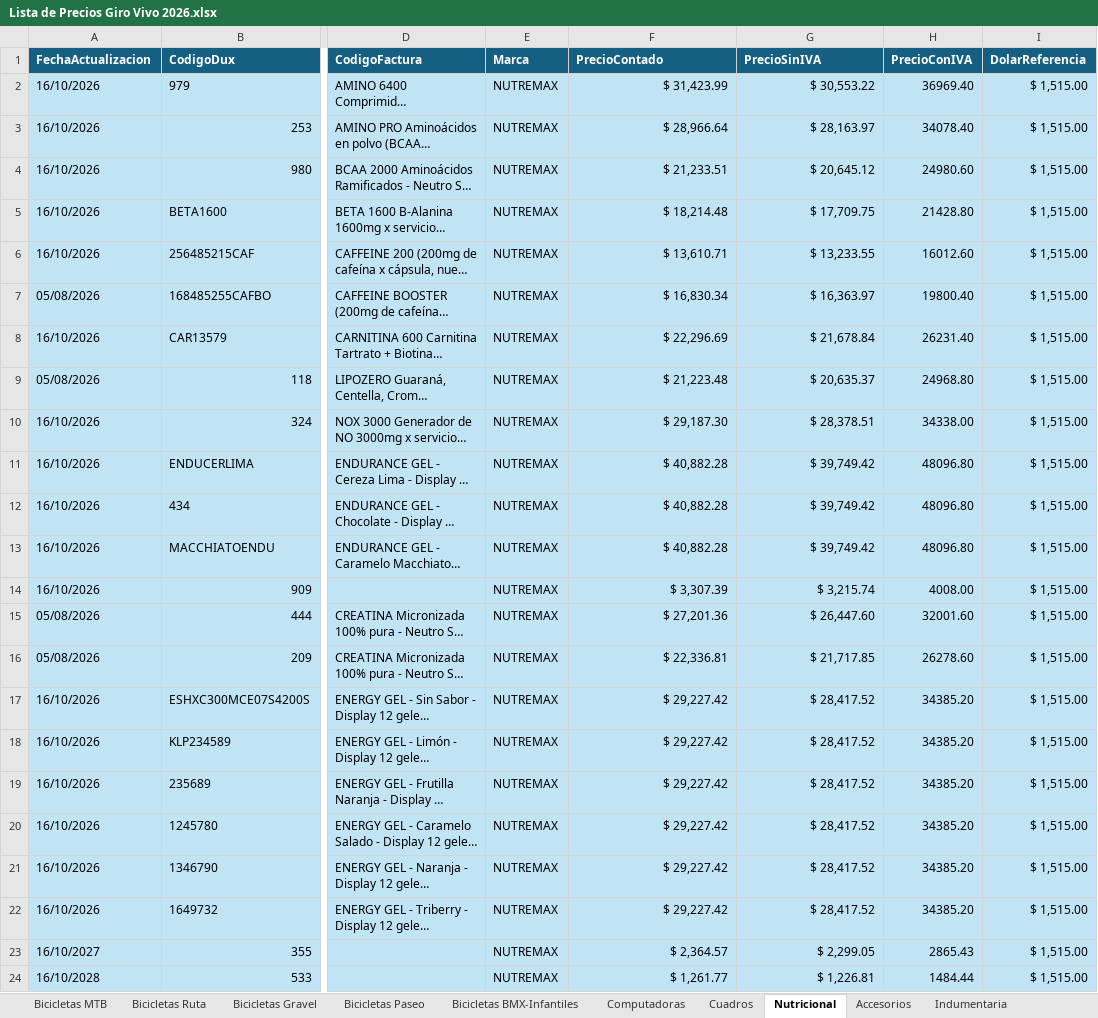
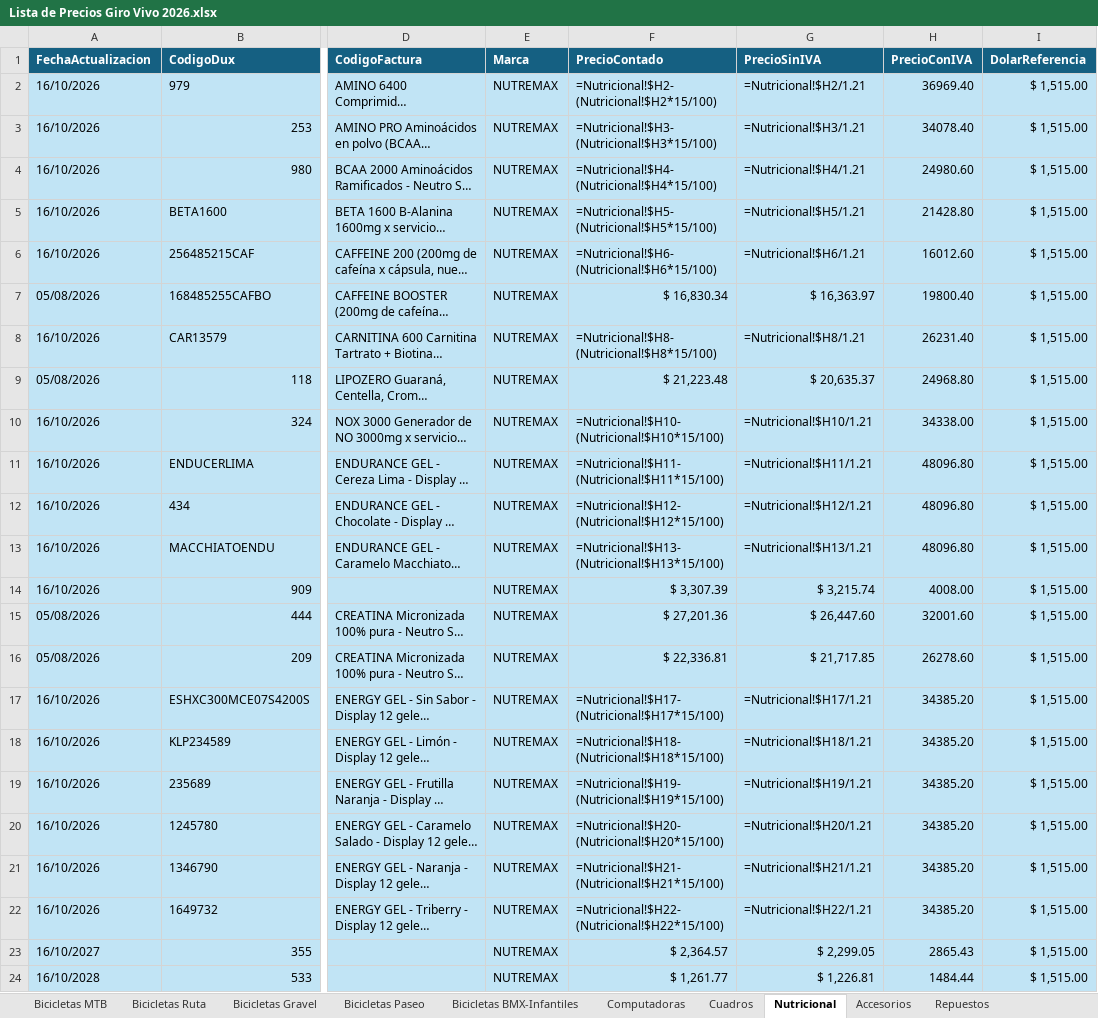
Before and after one commit to matyrelmuan15/listaprecios-girovivo, an Excel workbook: archivo/Lista de Precios Giro Vivo 2026.xlsx, sheet Nutricional, drawn as a sheet; only a part is shown, gaps mark what is left out; long unchanged cells end in …; values as stored, in another font and other column widths than the file's, no borders; formulas without a stored value are shown as written; table styles not drawn; the diff covers the shown part only; the diff names each change by its address in the sheet, - before the commit and + after, or states it on an @@ line.

Commit message:
Auto: actualizar precios – proveedor venzo, dólar 1560.0 – 28/10/2026 11:02 – PC DESKTOP-UNOHJ04

```diff
--- a/archivo/Lista de Precios Giro Vivo 2026.xlsx (sheet Nutricional)
+++ b/archivo/Lista de Precios Giro Vivo 2026.xlsx (sheet Nutricional)
-F2 (PrecioContado): $ 31,423.99
+F2 (PrecioContado): =Nutricional!$H2-(Nutricional!$H2*15/100)
-G2 (PrecioSinIVA): $ 30,553.22
+G2 (PrecioSinIVA): =Nutricional!$H2/1.21
-F3 (PrecioContado): $ 28,966.64
+F3 (PrecioContado): =Nutricional!$H3-(Nutricional!$H3*15/100)
-G3 (PrecioSinIVA): $ 28,163.97
+G3 (PrecioSinIVA): =Nutricional!$H3/1.21
-F4 (PrecioContado): $ 21,233.51
+F4 (PrecioContado): =Nutricional!$H4-(Nutricional!$H4*15/100)
-G4 (PrecioSinIVA): $ 20,645.12
+G4 (PrecioSinIVA): =Nutricional!$H4/1.21
-F5 (PrecioContado): $ 18,214.48
+F5 (PrecioContado): =Nutricional!$H5-(Nutricional!$H5*15/100)
-G5 (PrecioSinIVA): $ 17,709.75
+G5 (PrecioSinIVA): =Nutricional!$H5/1.21
-F6 (PrecioContado): $ 13,610.71
+F6 (PrecioContado): =Nutricional!$H6-(Nutricional!$H6*15/100)
-G6 (PrecioSinIVA): $ 13,233.55
+G6 (PrecioSinIVA): =Nutricional!$H6/1.21
-F8 (PrecioContado): $ 22,296.69
+F8 (PrecioContado): =Nutricional!$H8-(Nutricional!$H8*15/100)
-G8 (PrecioSinIVA): $ 21,678.84
+G8 (PrecioSinIVA): =Nutricional!$H8/1.21
-F10 (PrecioContado): $ 29,187.30
+F10 (PrecioContado): =Nutricional!$H10-(Nutricional!$H10*15/100)
-G10 (PrecioSinIVA): $ 28,378.51
+G10 (PrecioSinIVA): =Nutricional!$H10/1.21
-F11 (PrecioContado): $ 40,882.28
+F11 (PrecioContado): =Nutricional!$H11-(Nutricional!$H11*15/100)
-G11 (PrecioSinIVA): $ 39,749.42
+G11 (PrecioSinIVA): =Nutricional!$H11/1.21
-F12 (PrecioContado): $ 40,882.28
+F12 (PrecioContado): =Nutricional!$H12-(Nutricional!$H12*15/100)
-G12 (PrecioSinIVA): $ 39,749.42
+G12 (PrecioSinIVA): =Nutricional!$H12/1.21
-F13 (PrecioContado): $ 40,882.28
+F13 (PrecioContado): =Nutricional!$H13-(Nutricional!$H13*15/100)
-G13 (PrecioSinIVA): $ 39,749.42
+G13 (PrecioSinIVA): =Nutricional!$H13/1.21
-F17 (PrecioContado): $ 29,227.42
+F17 (PrecioContado): =Nutricional!$H17-(Nutricional!$H17*15/100)
-G17 (PrecioSinIVA): $ 28,417.52
+G17 (PrecioSinIVA): =Nutricional!$H17/1.21
-F18 (PrecioContado): $ 29,227.42
+F18 (PrecioContado): =Nutricional!$H18-(Nutricional!$H18*15/100)
-G18 (PrecioSinIVA): $ 28,417.52
+G18 (PrecioSinIVA): =Nutricional!$H18/1.21
-F19 (PrecioContado): $ 29,227.42
+F19 (PrecioContado): =Nutricional!$H19-(Nutricional!$H19*15/100)
-G19 (PrecioSinIVA): $ 28,417.52
+G19 (PrecioSinIVA): =Nutricional!$H19/1.21
-F20 (PrecioContado): $ 29,227.42
+F20 (PrecioContado): =Nutricional!$H20-(Nutricional!$H20*15/100)
-G20 (PrecioSinIVA): $ 28,417.52
+G20 (PrecioSinIVA): =Nutricional!$H20/1.21
-F21 (PrecioContado): $ 29,227.42
+F21 (PrecioContado): =Nutricional!$H21-(Nutricional!$H21*15/100)
-G21 (PrecioSinIVA): $ 28,417.52
+G21 (PrecioSinIVA): =Nutricional!$H21/1.21
-F22 (PrecioContado): $ 29,227.42
+F22 (PrecioContado): =Nutricional!$H22-(Nutricional!$H22*15/100)
-G22 (PrecioSinIVA): $ 28,417.52
+G22 (PrecioSinIVA): =Nutricional!$H22/1.21
```
Also changed, not shown: 62 edited cells elsewhere in this sheet, sheet Marcas Actualización Dinámica, sheet RegistroCambios, sheet Repuestos, sheet Accesorios, sheet Hoja1, sheet Bicicletas MTB, 7 more sheets, other sheet tabs, hidden cells, 5 other files.
